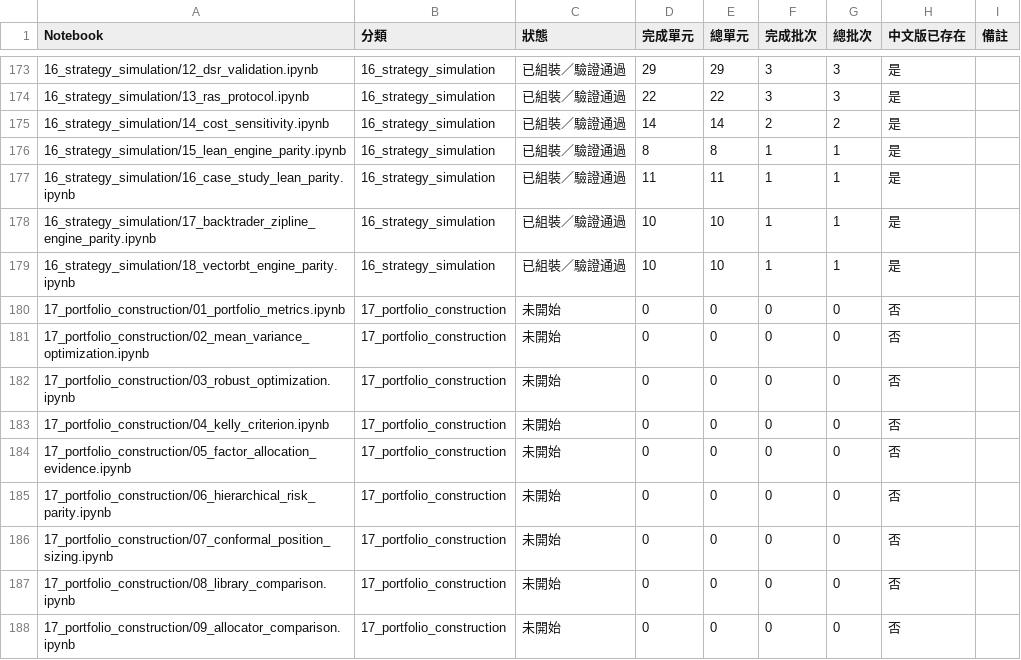
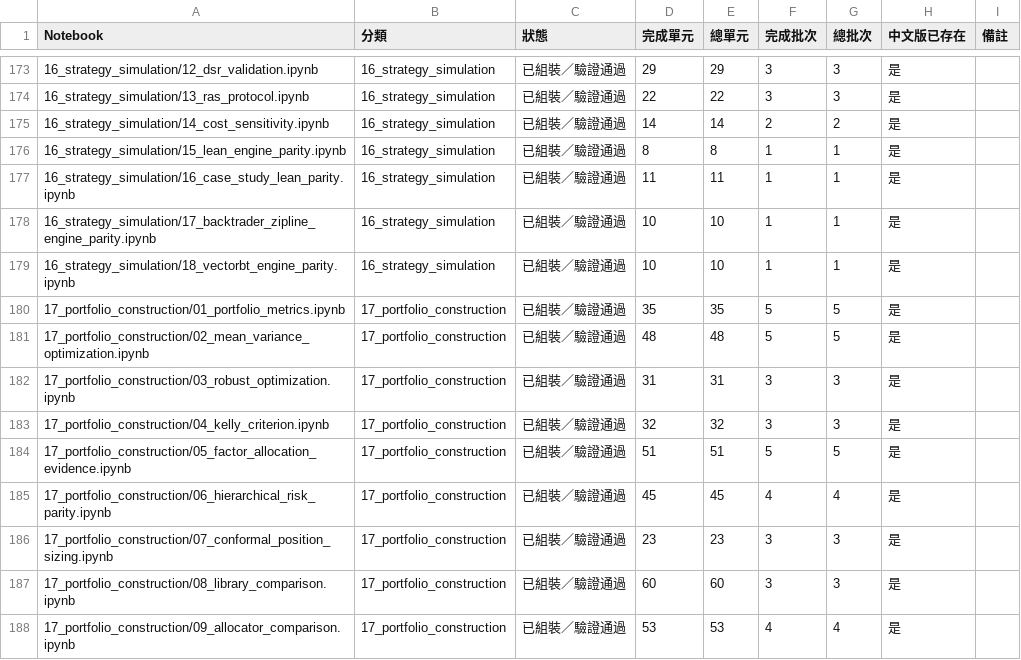
Before and after one commit to honpan0/machine-learning-for-trading, a CSV file: translations/reports/progress.csv, drawn as a sheet; only a part is shown, gaps mark what is left out; the diff covers the shown part only.

```diff
--- a/translations/reports/progress.csv
+++ b/translations/reports/progress.csv
@@ -179,10 +179,10 @@
 16_strategy_simulation/18_vectorbt_engine_parity.ipynb,16_strategy_simulation,已組裝／驗證通過,10,10,1,1,是,
-17_portfolio_construction/01_portfolio_metrics.ipynb,17_portfolio_construction,未開始,0,0,0,0,否,
-17_portfolio_construction/02_mean_variance_optimization.ipynb,17_portfolio_construction,未開始,0,0,0,0,否,
-17_portfolio_construction/03_robust_optimization.ipynb,17_portfolio_construction,未開始,0,0,0,0,否,
-17_portfolio_construction/04_kelly_criterion.ipynb,17_portfolio_construction,未開始,0,0,0,0,否,
-17_portfolio_construction/05_factor_allocation_evidence.ipynb,17_portfolio_construction,未開始,0,0,0,0,否,
-17_portfolio_construction/06_hierarchical_risk_parity.ipynb,17_portfolio_construction,未開始,0,0,0,0,否,
-17_portfolio_construction/07_conformal_position_sizing.ipynb,17_portfolio_construction,未開始,0,0,0,0,否,
-17_portfolio_construction/08_library_comparison.ipynb,17_portfolio_construction,未開始,0,0,0,0,否,
-17_portfolio_construction/09_allocator_comparison.ipynb,17_portfolio_construction,未開始,0,0,0,0,否,
+17_portfolio_construction/01_portfolio_metrics.ipynb,17_portfolio_construction,已組裝／驗證通過,35,35,5,5,是,
+17_portfolio_construction/02_mean_variance_optimization.ipynb,17_portfolio_construction,已組裝／驗證通過,48,48,5,5,是,
+17_portfolio_construction/03_robust_optimization.ipynb,17_portfolio_construction,已組裝／驗證通過,31,31,3,3,是,
+17_portfolio_construction/04_kelly_criterion.ipynb,17_portfolio_construction,已組裝／驗證通過,32,32,3,3,是,
+17_portfolio_construction/05_factor_allocation_evidence.ipynb,17_portfolio_construction,已組裝／驗證通過,51,51,5,5,是,
+17_portfolio_construction/06_hierarchical_risk_parity.ipynb,17_portfolio_construction,已組裝／驗證通過,45,45,4,4,是,
+17_portfolio_construction/07_conformal_position_sizing.ipynb,17_portfolio_construction,已組裝／驗證通過,23,23,3,3,是,
+17_portfolio_construction/08_library_comparison.ipynb,17_portfolio_construction,已組裝／驗證通過,60,60,3,3,是,
+17_portfolio_construction/09_allocator_comparison.ipynb,17_portfolio_construction,已組裝／驗證通過,53,53,4,4,是,
```
Also changed, not shown: 18 edited cells elsewhere in this file, 15 other files.
